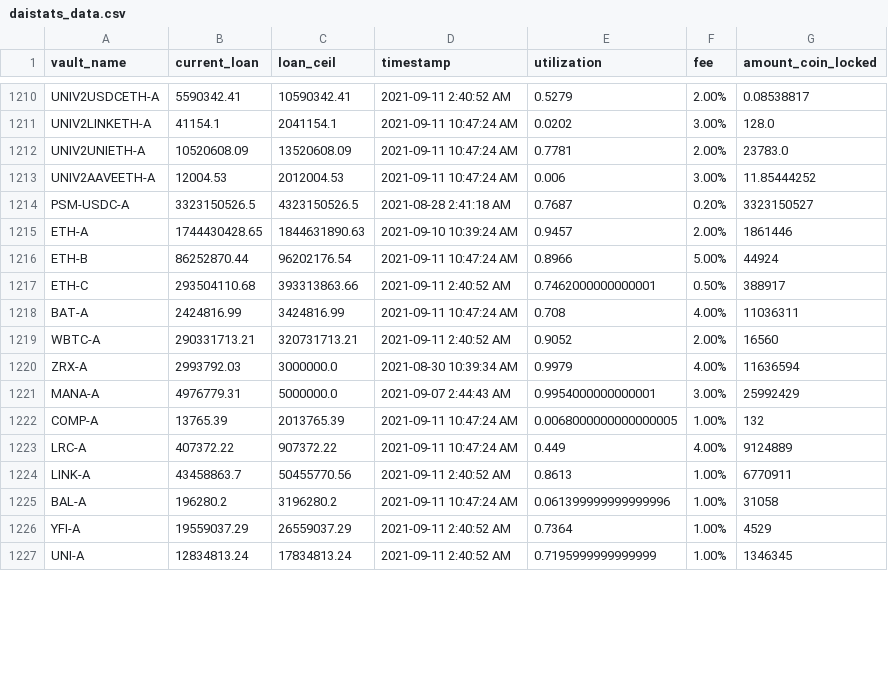
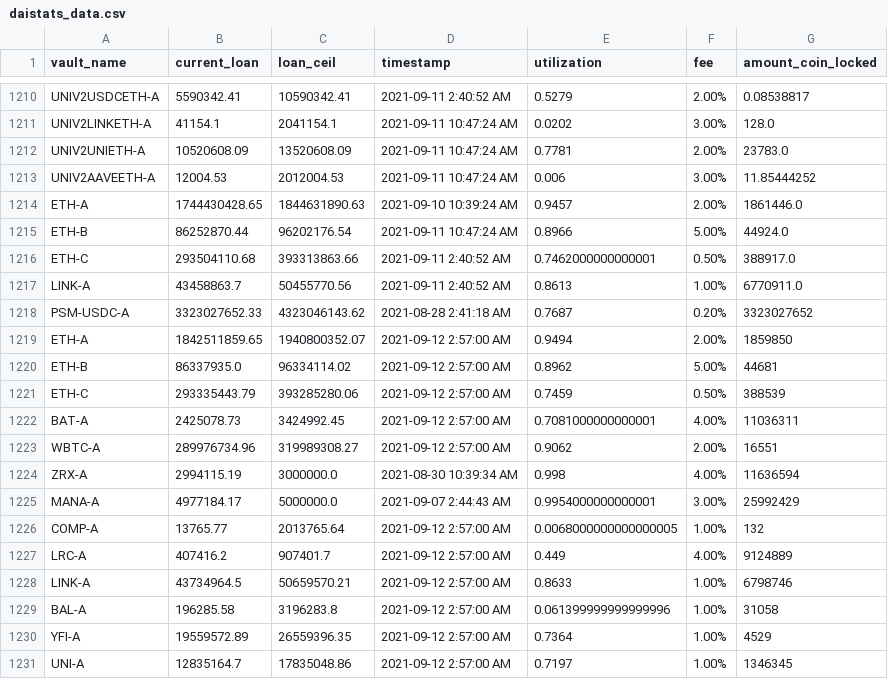
Before and after one commit to geniusnhu/daistats, a CSV file: daistats_data.csv, drawn as a sheet; only a part is shown, gaps mark what is left out; the diff covers the shown part only.

```diff
--- a/daistats_data.csv
+++ b/daistats_data.csv
@@ -1213,15 +1213,19 @@ UNIV2UNIETH-A,10520608.09,13520608.09,2021-09-11 10:47:24 AM,0.7781,2.00%,23783.
 UNIV2AAVEETH-A,12004.53,2012004.53,2021-09-11 10:47:24 AM,0.006,3.00%,11.85444252
-PSM-USDC-A,3323150526.5,4323150526.5,2021-08-28 2:41:18 AM,0.7687,0.20%,3323150527
-ETH-A,1744430428.65,1844631890.63,2021-09-10 10:39:24 AM,0.9457,2.00%,1861446
-ETH-B,86252870.44,96202176.54,2021-09-11 10:47:24 AM,0.8966,5.00%,44924
-ETH-C,293504110.68,393313863.66,2021-09-11 2:40:52 AM,0.7462000000000001,0.50%,388917
-BAT-A,2424816.99,3424816.99,2021-09-11 10:47:24 AM,0.708,4.00%,11036311
-WBTC-A,290331713.21,320731713.21,2021-09-11 2:40:52 AM,0.9052,2.00%,16560
-ZRX-A,2993792.03,3000000.0,2021-08-30 10:39:34 AM,0.9979,4.00%,11636594
-MANA-A,4976779.31,5000000.0,2021-09-07 2:44:43 AM,0.9954000000000001,3.00%,25992429
-COMP-A,13765.39,2013765.39,2021-09-11 10:47:24 AM,0.0068000000000000005,1.00%,132
-LRC-A,407372.22,907372.22,2021-09-11 10:47:24 AM,0.449,4.00%,9124889
-LINK-A,43458863.7,50455770.56,2021-09-11 2:40:52 AM,0.8613,1.00%,6770911
-BAL-A,196280.2,3196280.2,2021-09-11 10:47:24 AM,0.061399999999999996,1.00%,31058
-YFI-A,19559037.29,26559037.29,2021-09-11 2:40:52 AM,0.7364,1.00%,4529
-UNI-A,12834813.24,17834813.24,2021-09-11 2:40:52 AM,0.7195999999999999,1.00%,1346345
+ETH-A,1744430428.65,1844631890.63,2021-09-10 10:39:24 AM,0.9457,2.00%,1861446.0
+ETH-B,86252870.44,96202176.54,2021-09-11 10:47:24 AM,0.8966,5.00%,44924.0
+ETH-C,293504110.68,393313863.66,2021-09-11 2:40:52 AM,0.7462000000000001,0.50%,388917.0
+LINK-A,43458863.7,50455770.56,2021-09-11 2:40:52 AM,0.8613,1.00%,6770911.0
+PSM-USDC-A,3323027652.33,4323046143.62,2021-08-28 2:41:18 AM,0.7687,0.20%,3323027652
+ETH-A,1842511859.65,1940800352.07,2021-09-12 2:57:00 AM,0.9494,2.00%,1859850
+ETH-B,86337935.0,96334114.02,2021-09-12 2:57:00 AM,0.8962,5.00%,44681
+ETH-C,293335443.79,393285280.06,2021-09-12 2:57:00 AM,0.7459,0.50%,388539
+BAT-A,2425078.73,3424992.45,2021-09-12 2:57:00 AM,0.7081000000000001,4.00%,11036311
+WBTC-A,289976734.96,319989308.27,2021-09-12 2:57:00 AM,0.9062,2.00%,16551
+ZRX-A,2994115.19,3000000.0,2021-08-30 10:39:34 AM,0.998,4.00%,11636594
+MANA-A,4977184.17,5000000.0,2021-09-07 2:44:43 AM,0.9954000000000001,3.00%,25992429
+COMP-A,13765.77,2013765.64,2021-09-12 2:57:00 AM,0.0068000000000000005,1.00%,132
+LRC-A,407416.2,907401.7,2021-09-12 2:57:00 AM,0.449,4.00%,9124889
+LINK-A,43734964.5,50659570.21,2021-09-12 2:57:00 AM,0.8633,1.00%,6798746
+BAL-A,196285.58,3196283.8,2021-09-12 2:57:00 AM,0.061399999999999996,1.00%,31058
+YFI-A,19559572.89,26559396.35,2021-09-12 2:57:00 AM,0.7364,1.00%,4529
+UNI-A,12835164.7,17835048.86,2021-09-12 2:57:00 AM,0.7197,1.00%,1346345
```
Also changed, not shown: 4 added rows, 4 removed rows and 15 edited cells elsewhere in this file, 2 other files.
